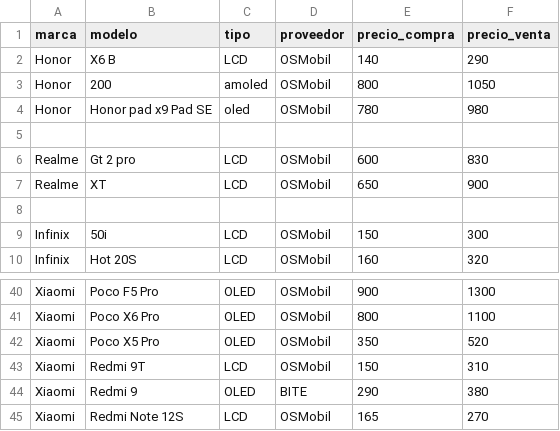
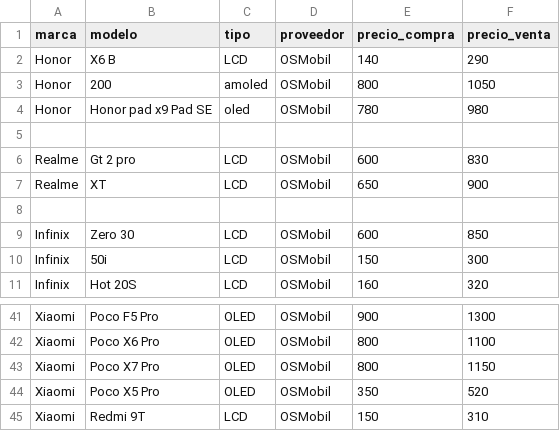
Before and after one commit to SCZ-BO/DrXiaomi, a CSV file: precio/data/osmobil.csv, drawn as a sheet; only a part is shown, gaps mark what is left out; the shorter side is filled out with more unchanged rows.

Commit message:
Add Infinix Zero 30 and Xiaomi Poco X7 Pro
Added Infinix Zero 30 and Xiaomi Poco X7 Pro to the list.

```diff
--- a/precio/data/osmobil.csv
+++ b/precio/data/osmobil.csv
@@ -8,2 +8,3 @@ Realme, XT,LCD,OSMobil,650,900
 
+Infinix,Zero 30,LCD,OSMobil,600,850
 Infinix,50i,LCD,OSMobil,150,300
@@ -41,2 +42,3 @@ Xiaomi,Poco F5 Pro,OLED,OSMobil,900,1300
 Xiaomi,Poco X6 Pro,OLED,OSMobil,800,1100
+Xiaomi,Poco X7 Pro,OLED,OSMobil,800,1150
 Xiaomi,Poco X5 Pro,OLED,OSMobil,350,520
```
